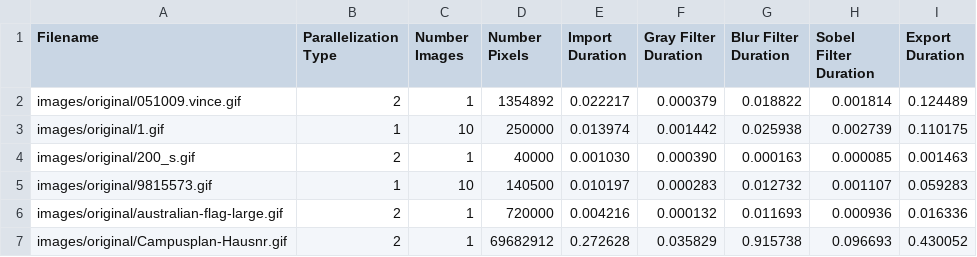
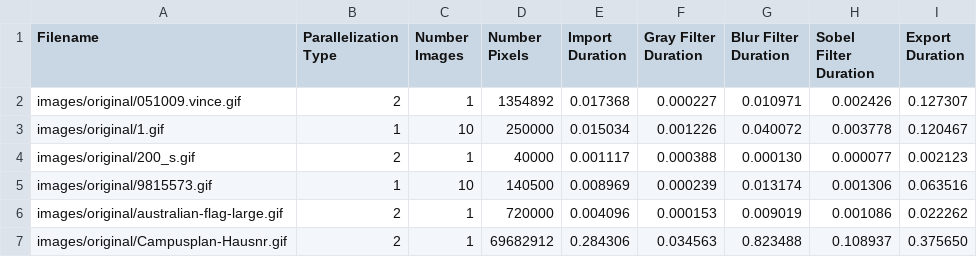
Before and after one commit to JohnnyVenturas/ParallelComputing, a CSV file: durations_para.csv, drawn as a sheet; only a part is shown; the diff covers the shown part only.

```diff
--- a/durations_para.csv
+++ b/durations_para.csv
@@ -1,7 +1,7 @@
 Filename,Parallelization Type,Number Images,Number Pixels,Import Duration,Gray Filter Duration,Blur Filter Duration,Sobel Filter Duration,Export Duration
-images/original/051009.vince.gif,2,1, 1354892, 0.022217,0.000379,0.018822,0.001814,0.124489
-images/original/1.gif,1,10, 250000, 0.013974,0.001442,0.025938,0.002739,0.110175
-images/original/200_s.gif,2,1, 40000, 0.001030,0.000390,0.000163,0.000085,0.001463
-images/original/9815573.gif,1,10, 140500, 0.010197,0.000283,0.012732,0.001107,0.059283
-images/original/australian-flag-large.gif,2,1, 720000, 0.004216,0.000132,0.011693,0.000936,0.016336
-images/original/Campusplan-Hausnr.gif,2,1, 69682912, 0.272628,0.035829,0.915738,0.096693,0.430052
+images/original/051009.vince.gif,2,1, 1354892, 0.017368,0.000227,0.010971,0.002426,0.127307
+images/original/1.gif,1,10, 250000, 0.015034,0.001226,0.040072,0.003778,0.120467
+images/original/200_s.gif,2,1, 40000, 0.001117,0.000388,0.000130,0.000077,0.002123
+images/original/9815573.gif,1,10, 140500, 0.008969,0.000239,0.013174,0.001306,0.063516
+images/original/australian-flag-large.gif,2,1, 720000, 0.004096,0.000153,0.009019,0.001086,0.022262
+images/original/Campusplan-Hausnr.gif,2,1, 69682912, 0.284306,0.034563,0.823488,0.108937,0.375650
```
Also changed, not shown: 44 edited cells elsewhere in this file, 3 other files.
